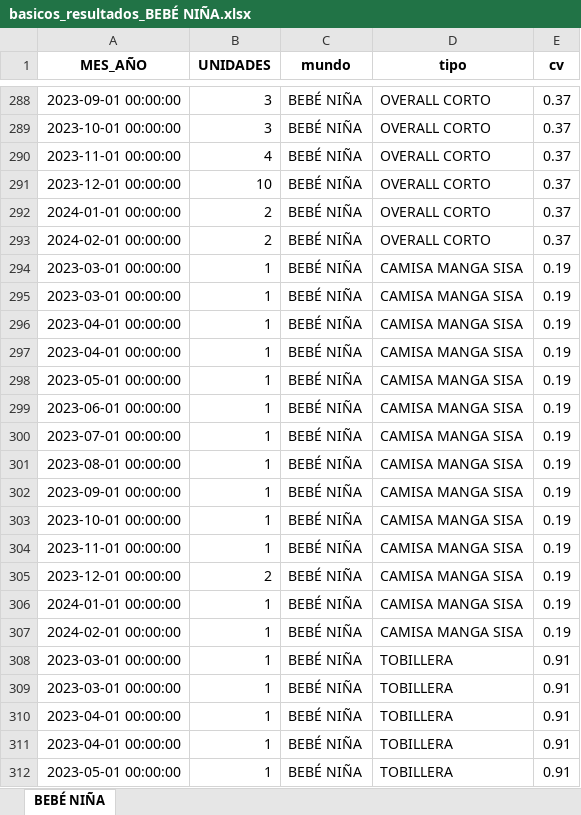
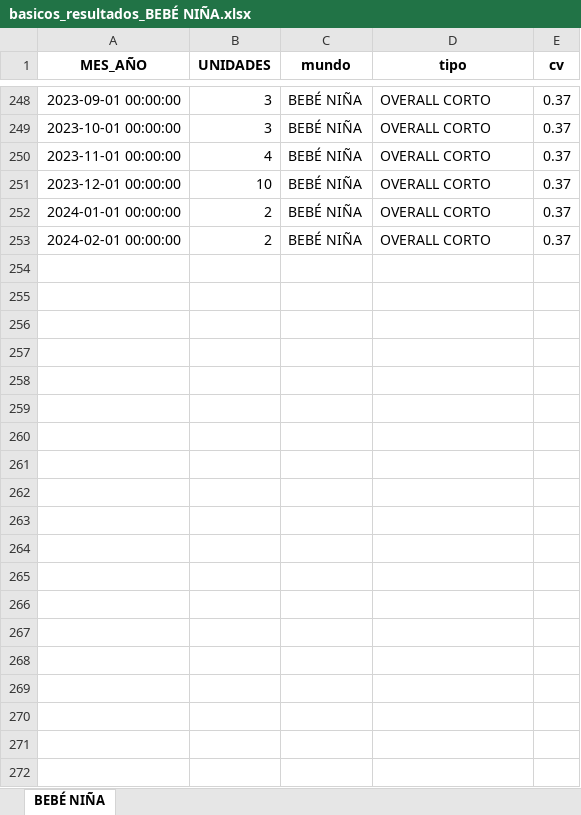
Before and after one commit to hsofiamunoz/Planeacion-Modelos, an Excel workbook: basicos_resultados_BEBÉ NIÑA.xlsx, sheet BEBÉ NIÑA, drawn as a sheet; only a part is shown, gaps mark what is left out; values as stored, in another font and other column widths than the file's, no borders; removed rows and columns are numbered as before the commit, all else as after; the diff covers the shown part only; the diff names each change by its address in the sheet, - before the commit and + after, or states it on an @@ line.

```diff
--- a/basicos_resultados_BEBÉ NIÑA.xlsx (sheet BEBÉ NIÑA)
+++ b/basicos_resultados_BEBÉ NIÑA.xlsx (sheet BEBÉ NIÑA)
-row 294: 2023-03-01 00:00:00 | 1 | BEBÉ NIÑA | CAMISA MANGA SISA | 0.19
-row 295: 2023-03-01 00:00:00 | 1 | BEBÉ NIÑA | CAMISA MANGA SISA | 0.19
-row 296: 2023-04-01 00:00:00 | 1 | BEBÉ NIÑA | CAMISA MANGA SISA | 0.19
-row 297: 2023-04-01 00:00:00 | 1 | BEBÉ NIÑA | CAMISA MANGA SISA | 0.19
-row 298: 2023-05-01 00:00:00 | 1 | BEBÉ NIÑA | CAMISA MANGA SISA | 0.19
-row 299: 2023-06-01 00:00:00 | 1 | BEBÉ NIÑA | CAMISA MANGA SISA | 0.19
-row 300: 2023-07-01 00:00:00 | 1 | BEBÉ NIÑA | CAMISA MANGA SISA | 0.19
-row 301: 2023-08-01 00:00:00 | 1 | BEBÉ NIÑA | CAMISA MANGA SISA | 0.19
-row 302: 2023-09-01 00:00:00 | 1 | BEBÉ NIÑA | CAMISA MANGA SISA | 0.19
-row 303: 2023-10-01 00:00:00 | 1 | BEBÉ NIÑA | CAMISA MANGA SISA | 0.19
-row 304: 2023-11-01 00:00:00 | 1 | BEBÉ NIÑA | CAMISA MANGA SISA | 0.19
-row 305: 2023-12-01 00:00:00 | 2 | BEBÉ NIÑA | CAMISA MANGA SISA | 0.19
-row 306: 2024-01-01 00:00:00 | 1 | BEBÉ NIÑA | CAMISA MANGA SISA | 0.19
-row 307: 2024-02-01 00:00:00 | 1 | BEBÉ NIÑA | CAMISA MANGA SISA | 0.19
-row 308: 2023-03-01 00:00:00 | 1 | BEBÉ NIÑA | TOBILLERA | 0.91
-row 309: 2023-03-01 00:00:00 | 1 | BEBÉ NIÑA | TOBILLERA | 0.91
-row 310: 2023-04-01 00:00:00 | 1 | BEBÉ NIÑA | TOBILLERA | 0.91
-row 311: 2023-04-01 00:00:00 | 1 | BEBÉ NIÑA | TOBILLERA | 0.91
-row 312: 2023-05-01 00:00:00 | 1 | BEBÉ NIÑA | TOBILLERA | 0.91
```
Also changed, not shown: 77 removed rows and 28 moved rows elsewhere in this sheet, basicos_resultados_BEBÉ NIÑO.xlsx, basicos_resultados_NIÑA.xlsx, 10 other files.
